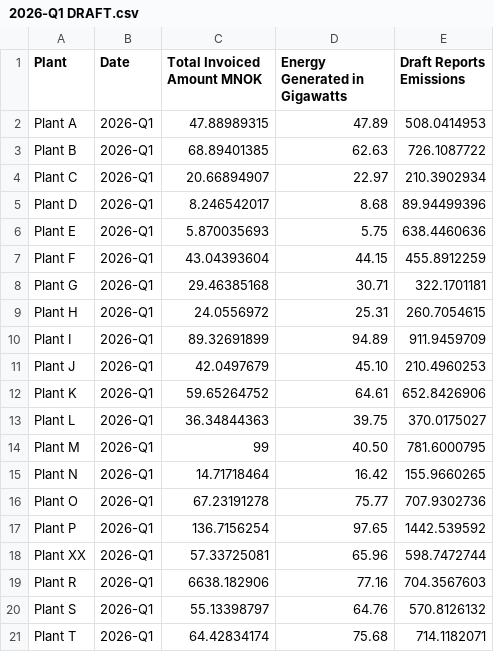
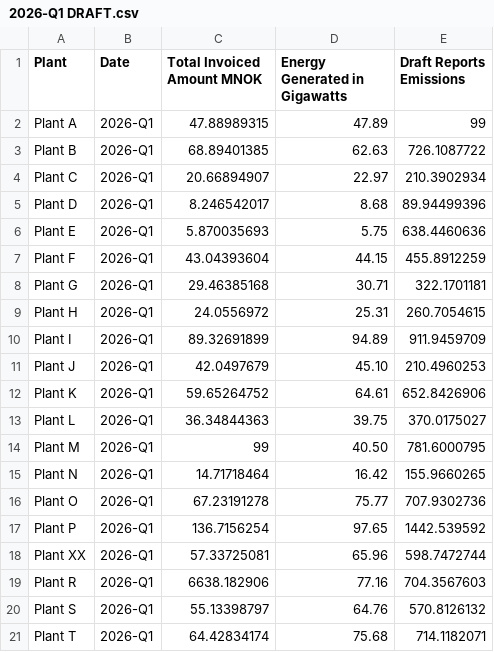
Before and after one commit to danieljcroberts/emissionsreporting3, a CSV file: 2026-Q1 DRAFT.csv, drawn as a sheet.

Commit message:
2026-Q1: correction applied (Plant A emissions -> 99), chain restarted from Approver 1

```diff
--- a/2026-Q1 DRAFT.csv
+++ b/2026-Q1 DRAFT.csv
@@ -1,3 +1,3 @@
 Plant,Date,Total Invoiced Amount MNOK ,Energy Generated in Gigawatts,Draft Reports Emissions
-Plant A,2026-Q1,47.88989315,47.89,508.0414953
+Plant A,2026-Q1,47.88989315,47.89,99
 Plant B,2026-Q1,68.89401385,62.63,726.1087722
```
Also changed, not shown: 2 other files.
